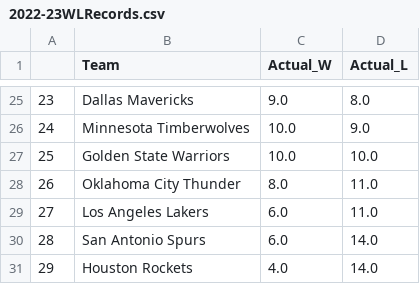
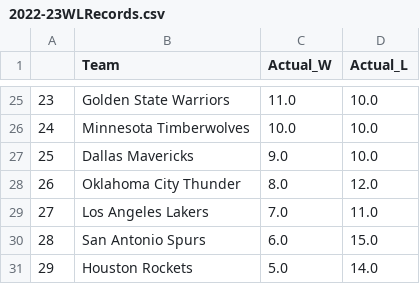
Before and after one commit to kobegatti/NBAGamePredictor, a CSV file: 2022-23/data/2022-23WLRecords.csv, drawn as a sheet; only a part is shown, gaps mark what is left out; the diff covers the shown part only.

```diff
--- a/2022-23/data/2022-23WLRecords.csv
+++ b/2022-23/data/2022-23WLRecords.csv
@@ -25,7 +25,7 @@
-23,Dallas Mavericks,9.0,8.0
-24,Minnesota Timberwolves,10.0,9.0
-25,Golden State Warriors,10.0,10.0
-26,Oklahoma City Thunder,8.0,11.0
-27,Los Angeles Lakers,6.0,11.0
-28,San Antonio Spurs,6.0,14.0
-29,Houston Rockets,4.0,14.0
+23,Golden State Warriors,11.0,10.0
+24,Minnesota Timberwolves,10.0,10.0
+25,Dallas Mavericks,9.0,10.0
+26,Oklahoma City Thunder,8.0,12.0
+27,Los Angeles Lakers,7.0,11.0
+28,San Antonio Spurs,6.0,15.0
+29,Houston Rockets,5.0,14.0
```
Also changed, not shown: 34 edited cells elsewhere in this file, 2022-23/data/2022-23.csv, 2022-23/data/2022-23_Predictions.csv, 1 other file.
